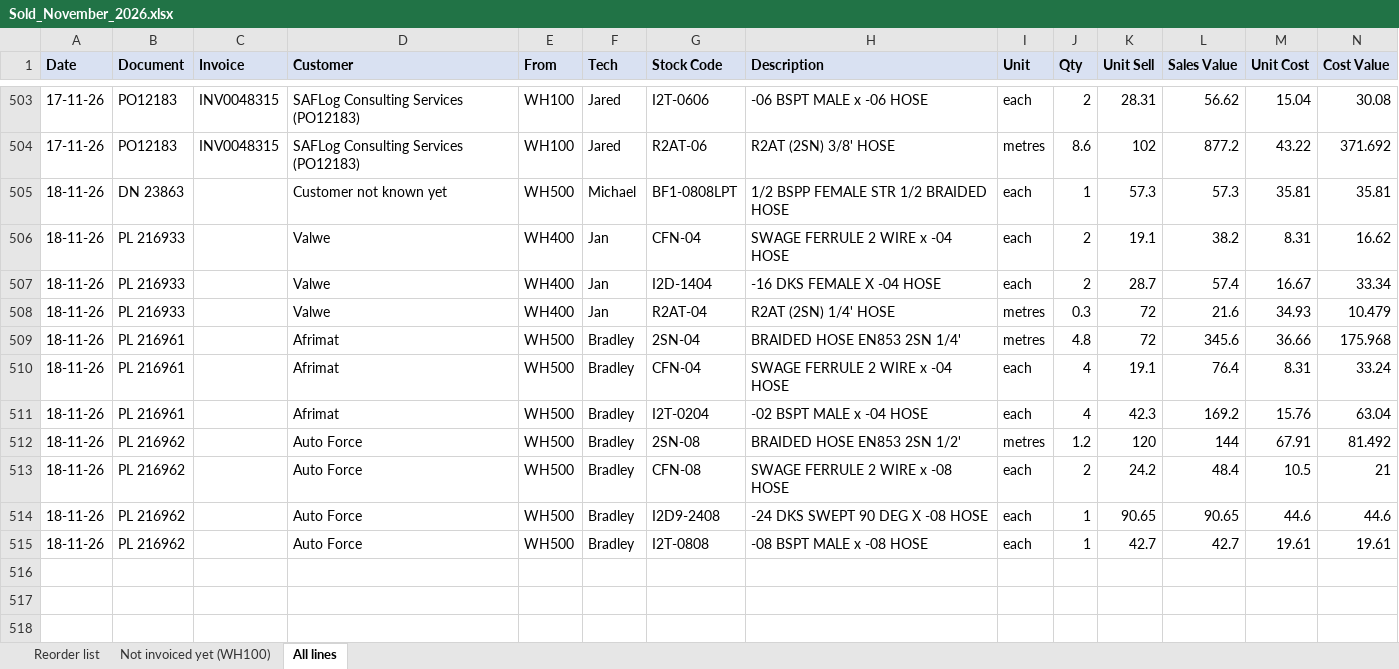
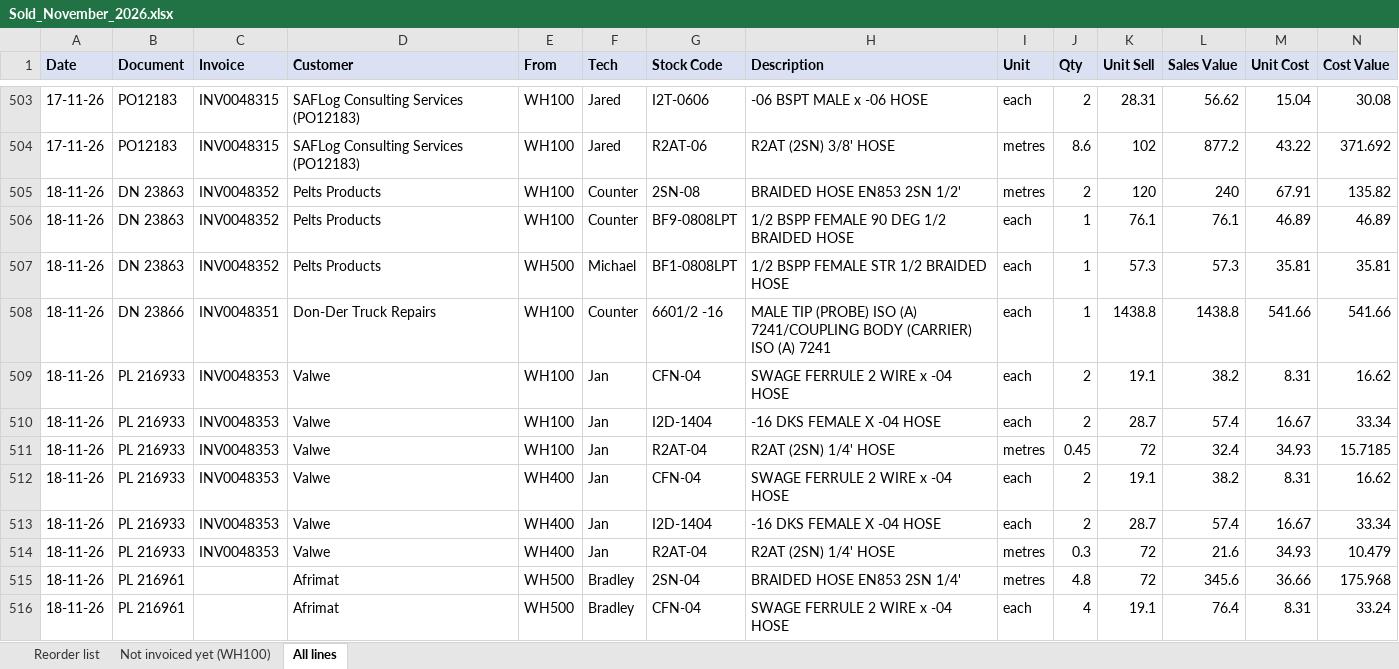
Before and after one commit to MichaelB1300/Pirtek-stock---live, an Excel workbook: Sold_November_2026.xlsx, sheet All lines, drawn as a sheet; only a part is shown, gaps mark what is left out; the shorter side is filled out with more unchanged rows; values as stored, in another font and other column widths than the file's, no borders; addresses are those after the commit; the diff names each change by its address in the sheet, - before the commit and + after, or states it on an @@ line.

```diff
--- a/Sold_November_2026.xlsx (sheet All lines)
+++ b/Sold_November_2026.xlsx (sheet All lines)
+row 505: 18-11-26 | DN 23863 | INV0048352 | Pelts Products | WH100 | Counter | 2SN-08 | BRAIDED HOSE EN853 2SN 1/2' | metres | 2 | 120 | 240 | 67.91 | 135.82
+row 506: 18-11-26 | DN 23863 | INV0048352 | Pelts Products | WH100 | Counter | BF9-0808LPT | 1/2 BSPP FEMALE 90 DEG 1/2 BRAIDED HOSE | each | 1 | 76.1 | 76.1 | 46.89 | 46.89
-C507 (Invoice): (empty)
+C507 (Invoice): INV0048352
-D507 (Customer): Customer not known yet
+D507 (Customer): Pelts Products
+row 508: 18-11-26 | DN 23866 | INV0048351 | Don-Der Truck Repairs | WH100 | Counter | 6601/2 -16 | MALE TIP (PROBE) ISO (A) 7241/COUPLING BODY (CARRIER) ISO (A) 7241 | each | 1 | 1438.8 | 1438.8 | 541.66 | 541.66
+row 509: 18-11-26 | PL 216933 | INV0048353 | Valwe | WH100 | Jan | CFN-04 | SWAGE FERRULE 2 WIRE x -04 HOSE | each | 2 | 19.1 | 38.2 | 8.31 | 16.62
+row 510: 18-11-26 | PL 216933 | INV0048353 | Valwe | WH100 | Jan | I2D-1404 | -16 DKS FEMALE X -04 HOSE | each | 2 | 28.7 | 57.4 | 16.67 | 33.34
+row 511: 18-11-26 | PL 216933 | INV0048353 | Valwe | WH100 | Jan | R2AT-04 | R2AT (2SN) 1/4' HOSE | metres | 0.45 | 72 | 32.4 | 34.93 | 15.7185
-C512:C514 (Invoice): (empty)
+C512:C514 (Invoice): INV0048353
```
Also changed, not shown: sheet Reorder list, sheet Not invoiced yet (WH100), 9 other files.
